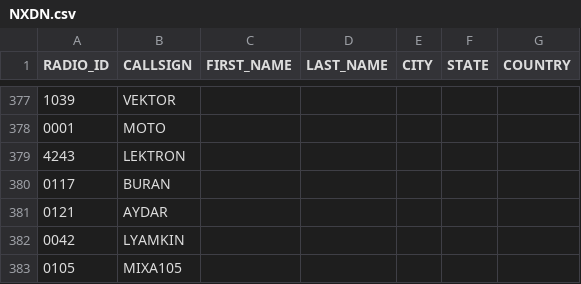
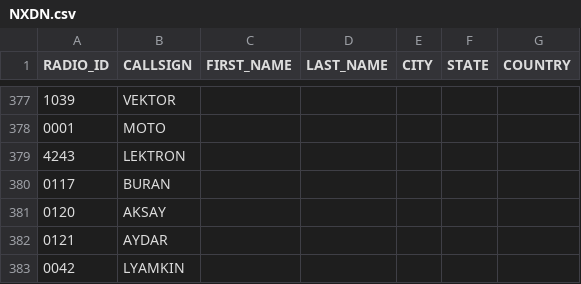
Before and after one commit to krot4u/Public_scripts, a CSV file: NXDN.csv, drawn as a sheet; only a part is shown, gaps mark what is left out; the shorter side is filled out with more unchanged rows; the diff names each change by its address in the sheet, - before the commit and + after, or states it on an @@ line.

Commit message:
Update NXDN.csv with new content

```diff
--- a/NXDN.csv
+++ b/NXDN.csv
+row 381: 0120 | AKSAY
```
